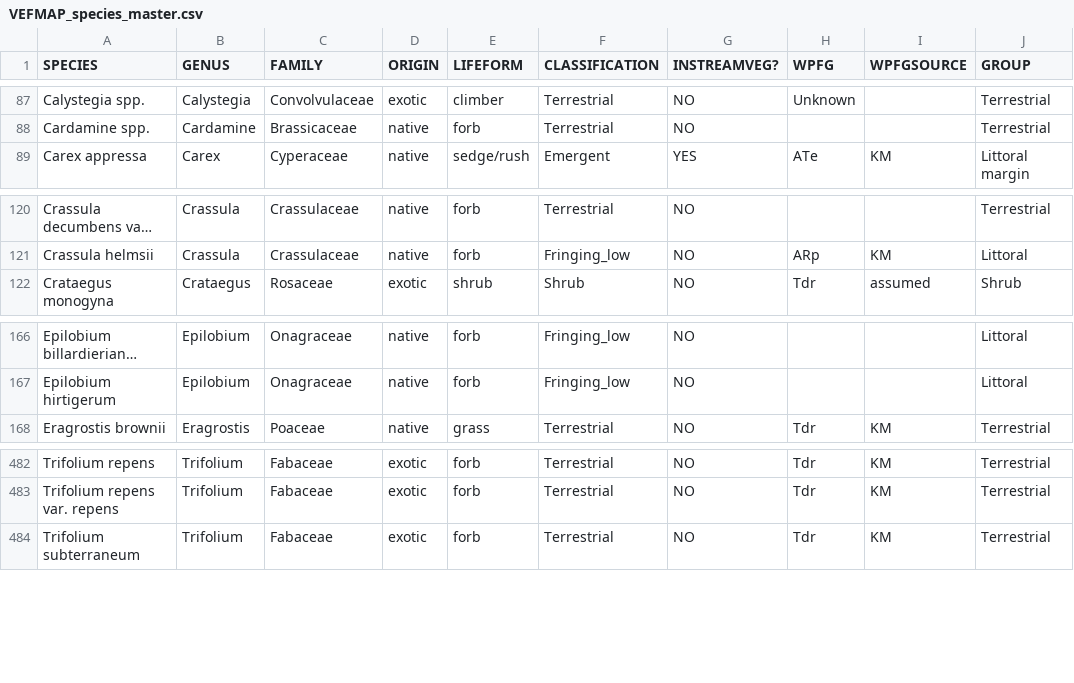
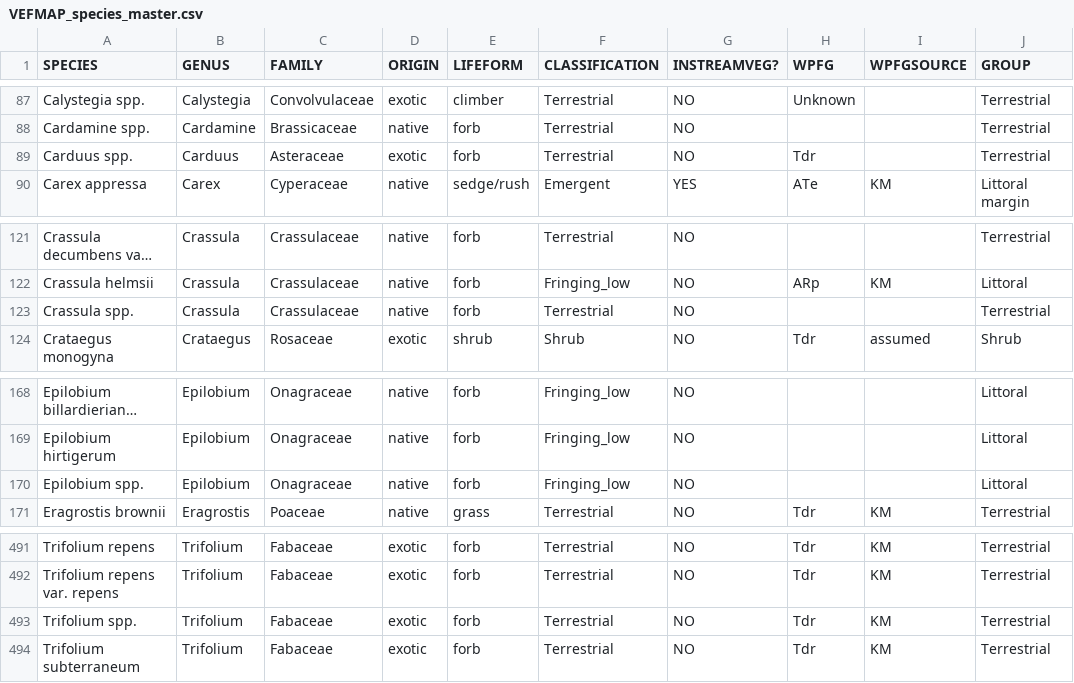
Before and after one commit to egouldo/VEFMAP_VEG_Stage6, a CSV file: data/raw_data/veg_data/VEFMAP_species_master.csv, drawn as a sheet; only a part is shown, gaps mark what is left out; long unchanged cells end in …; the diff covers the shown part only; the diff names each change by its address in the sheet, - before the commit and + after, or states it on an @@ line.

```diff
--- a/data/raw_data/veg_data/VEFMAP_species_master.csv
+++ b/data/raw_data/veg_data/VEFMAP_species_master.csv
+row 89: Carduus spp. | Carduus | Asteraceae | exotic | forb | Terrestrial | NO | Tdr |  | Terrestrial
+row 123: Crassula spp. | Crassula | Crassulaceae | native | forb | Terrestrial | NO |  |  | Terrestrial
+row 170: Epilobium spp. | Epilobium | Onagraceae | native | forb | Fringing_low | NO |  |  | Littoral
+row 493: Trifolium spp. | Trifolium | Fabaceae | exotic | forb | Terrestrial | NO | Tdr | KM | Terrestrial
```
Also changed, not shown: 6 added rows and 1 edited cell elsewhere in this file, data/raw_data/veg_data/VEFMAPS6_Wimmera_2017_2018_2019_Recruits.csv.
